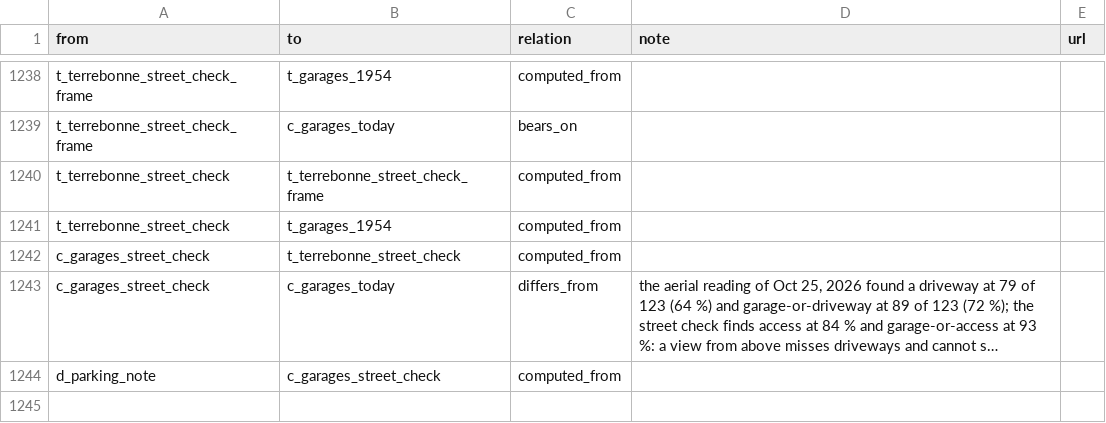
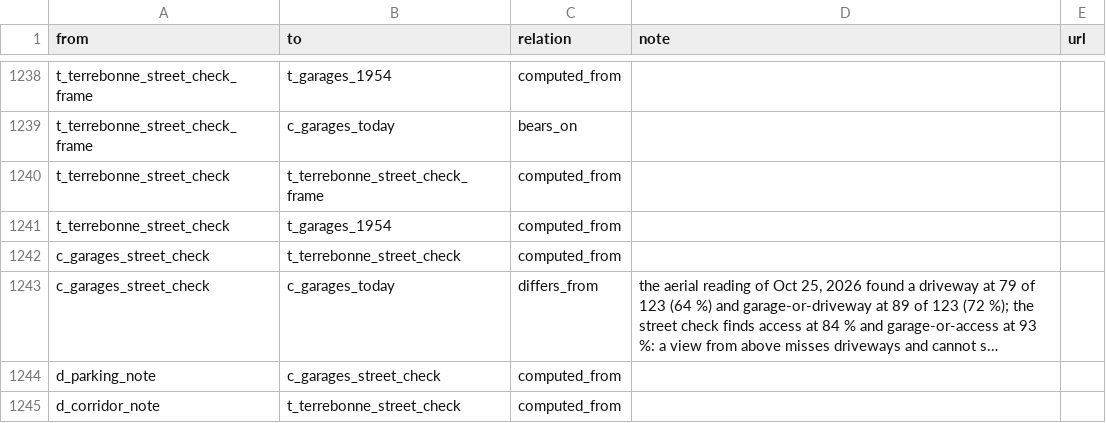
Before and after one commit to OpenMobilityData/Terrebonne-open-sources, a CSV file: 2026-evidence-graph/edges.csv, drawn as a sheet; only a part is shown, gaps mark what is left out; long unchanged cells end in …; the diff names each change by its address in the sheet, - before the commit and + after, or states it on an @@ line.

```diff
--- a/2026-evidence-graph/edges.csv
+++ b/2026-evidence-graph/edges.csv
+row 1245: d_corridor_note | t_terrebonne_street_check | computed_from
```
Also changed, not shown: 2026-terrebonne-corridor-vehicles-and-curb/derived/tables/offstreet_terrebonne_by_sector.csv, 19 other files.
